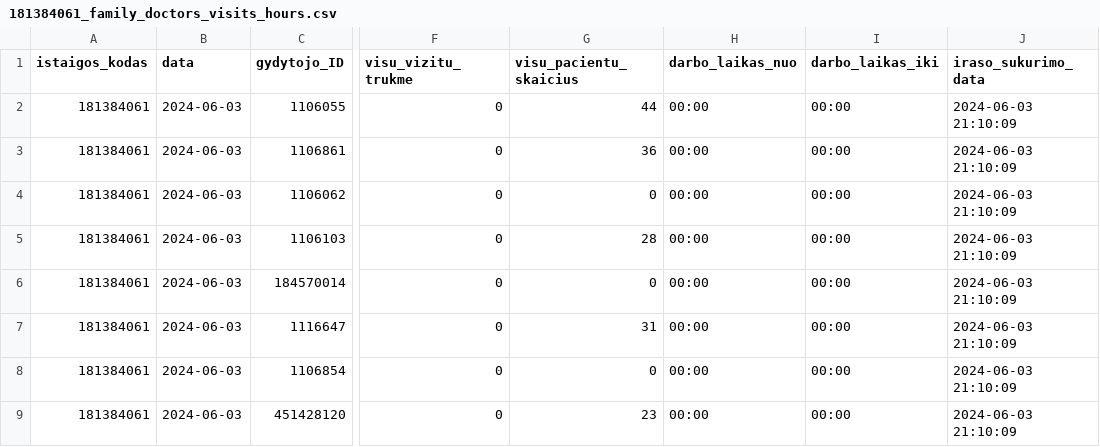
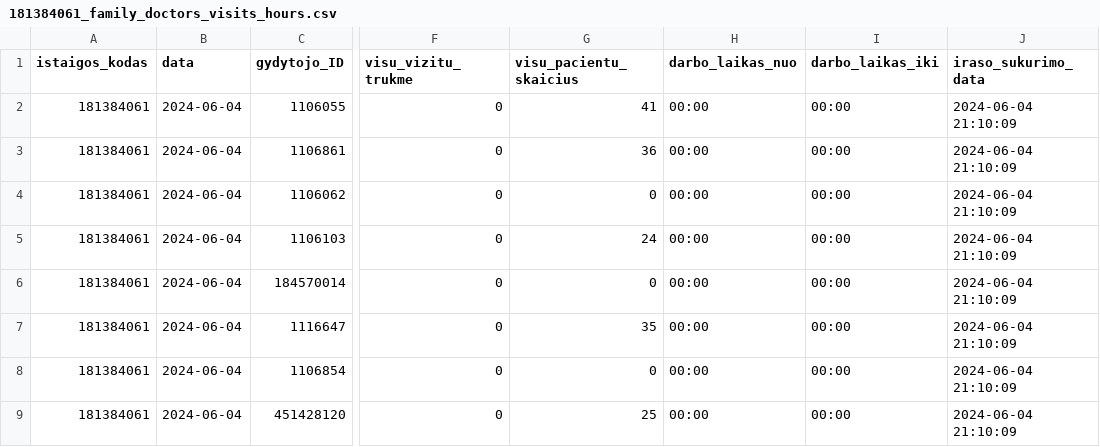
Before and after one commit to vilnius/grigiskiu-spc, a CSV file: 181384061_family_doctors_visits_hours.csv, drawn as a sheet; only a part is shown, gaps mark what is left out; the diff names each change by its address in the sheet, - before the commit and + after, or states it on an @@ line.

Commit message:
181384061_family_doctors_visits_hours.csv file update

```diff
--- a/181384061_family_doctors_visits_hours.csv
+++ b/181384061_family_doctors_visits_hours.csv
-B2:B9 (data): 2024-06-03
+B2:B9 (data): 2024-06-04
-G2 (visu_pacientu_skaicius): 44
+G2 (visu_pacientu_skaicius): 41
-J2:J9 (iraso_sukurimo_data): 2024-06-03 21:10:09
+J2:J9 (iraso_sukurimo_data): 2024-06-04 21:10:09
-G5 (visu_pacientu_skaicius): 28
+G5 (visu_pacientu_skaicius): 24
-G7 (visu_pacientu_skaicius): 31
+G7 (visu_pacientu_skaicius): 35
-G9 (visu_pacientu_skaicius): 23
+G9 (visu_pacientu_skaicius): 25
```
